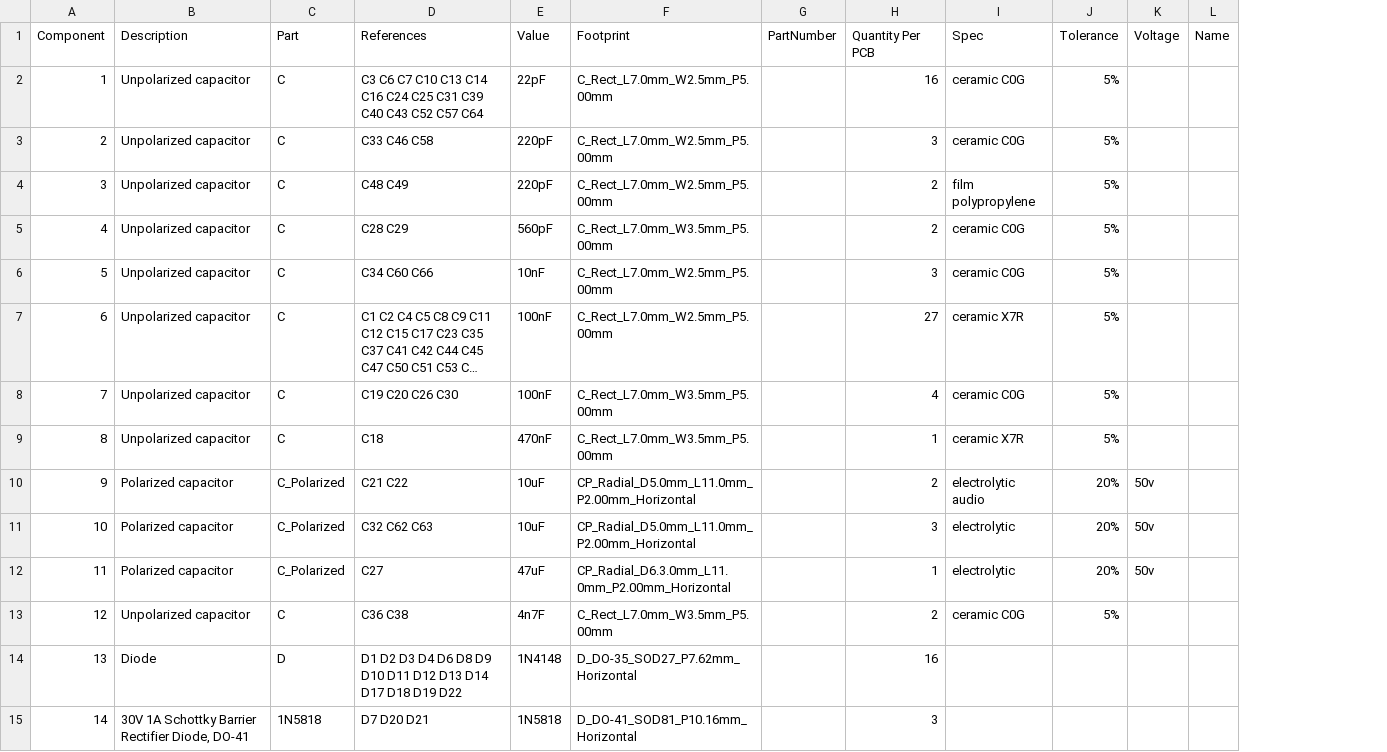
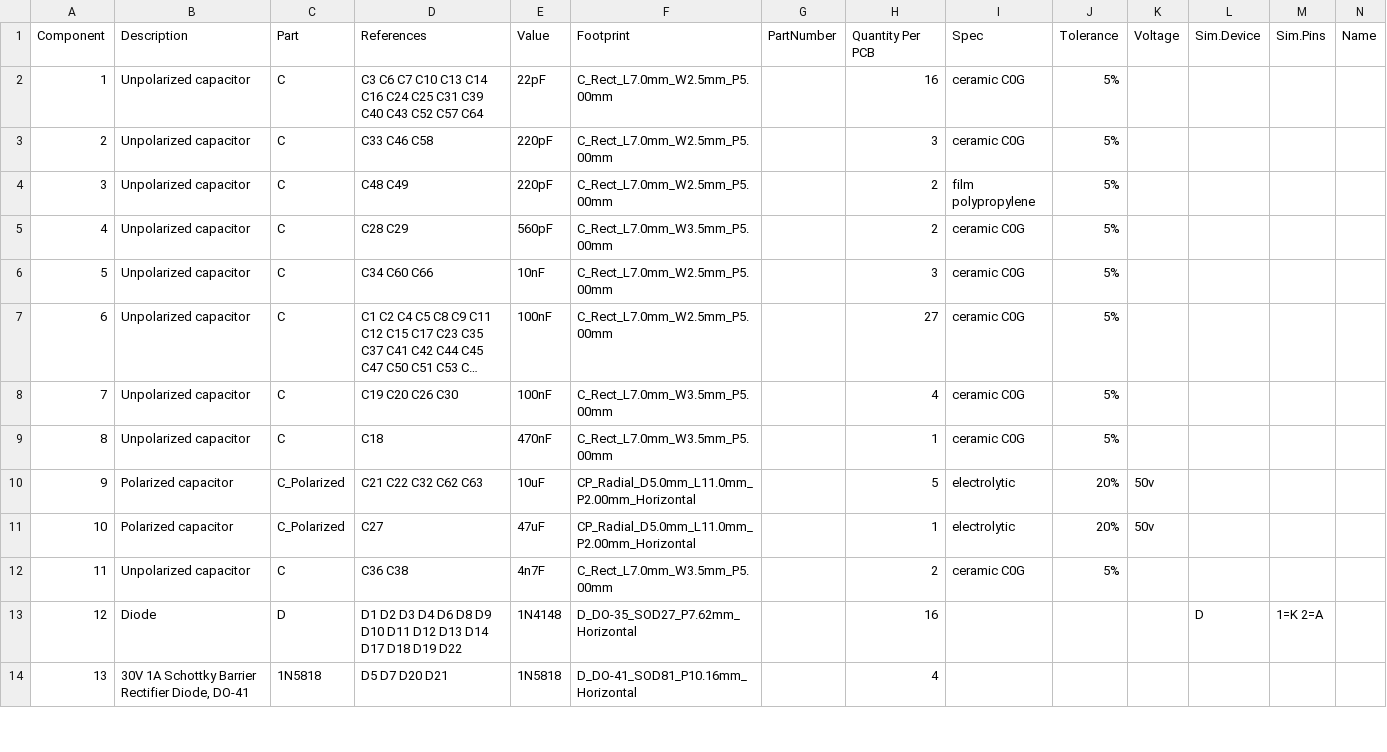
Before and after one commit to rumblesan/ouroboros, a CSV file: build/ouroboros_bom.csv, drawn as a sheet; only a part is shown; long unchanged cells end in …; removed rows and columns are numbered as before the commit, all else as after; rows hold the shown columns only; the diff covers the shown part only; the diff names each change by its address in the sheet, - before the commit and + after, or states it on an @@ line.

```diff
--- a/build/ouroboros_bom.csv
+++ b/build/ouroboros_bom.csv
+column L (Sim.Device), row 13: D
+column M (Sim.Pins), row 13: 1=K 2=A
-I7 (Spec): ceramic X7R
+I7 (Spec): ceramic C0G
-I9 (Spec): ceramic X7R
+I9 (Spec): ceramic C0G
-row 10: 9 | Polarized capacitor | C_Polarized | C21 C22 | 10uF | CP_Radial_D5.0mm_L11.0mm_P2.00mm_Horizontal |  | 2 | electrolytic audio | 20% | 50v
@@ column A (Component) renumbered from row 10 down @@
-D10 (References): C32 C62 C63
+D10 (References): C21 C22 C32 C62 C63
-H10 (Quantity Per PCB): 3
+H10 (Quantity Per PCB): 5
-F11 (Footprint): CP_Radial_D6.3.0mm_L11.0mm_P2.00mm_Horizontal
+F11 (Footprint): CP_Radial_D5.0mm_L11.0mm_P2.00mm_Horizontal
-D14 (References): D7 D20 D21
+D14 (References): D5 D7 D20 D21
-H14 (Quantity Per PCB): 3
+H14 (Quantity Per PCB): 4
```
Also changed, not shown: 1 added row, 10 removed rows and 33 edited cells elsewhere in this file, build/partnumbers.csv.
